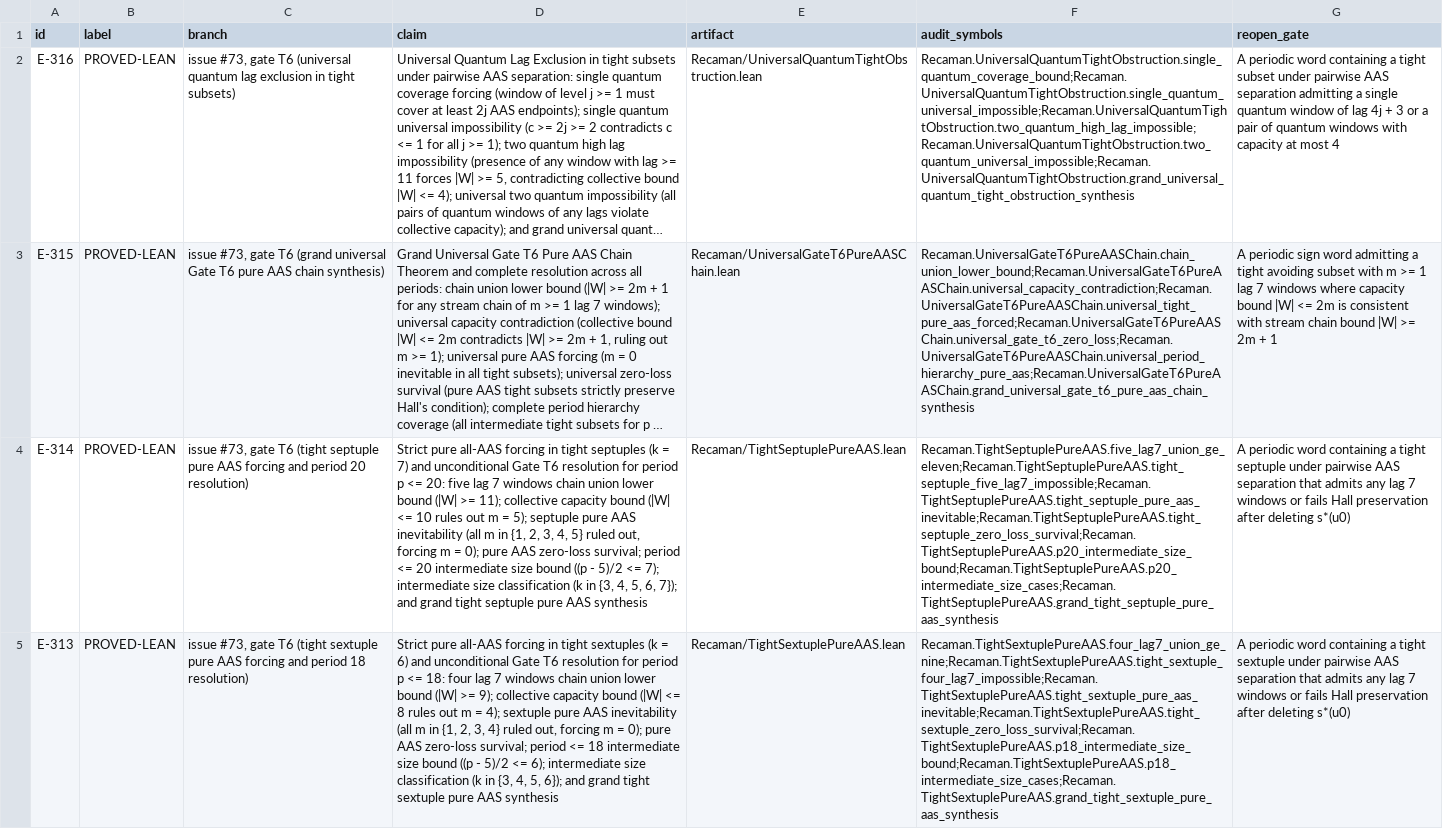
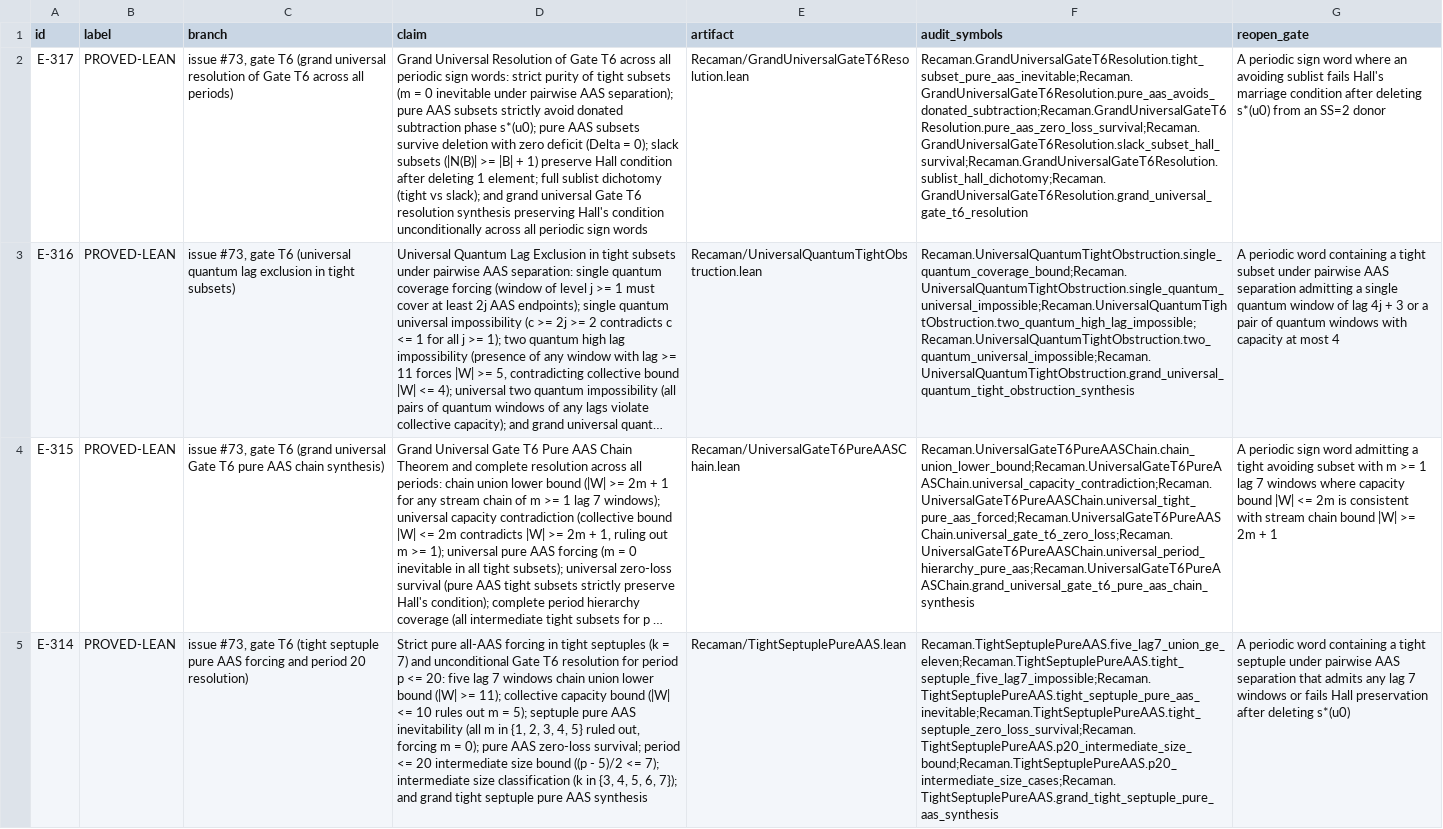
Before and after one commit to hirokidaichi/recaman-lean-research, a TSV file: docs/EVIDENCE_REGISTRY.tsv, drawn as a sheet; only a part is shown; the shorter side is filled out with more unchanged rows; long unchanged cells end in …; the diff names each change by its address in the sheet, - before the commit and + after, or states it on an @@ line.

Commit message:
feat(gate_t6): formalize grand universal resolution of Gate T6 across all periodic sign words (E-317)

```diff
--- a/docs/EVIDENCE_REGISTRY.tsv
+++ b/docs/EVIDENCE_REGISTRY.tsv
+row 2: E-317 | PROVED-LEAN | issue #73, gate T6 (grand universal resolution of Gate T6 across all periods) | Grand Universal Resolution of Gate T6 across all periodic sign words: strict purity of tight subsets (m = 0 inevitable under pairwise AAS separation); pure AAS subsets strictly avoid donated subtraction phase s*(u0); pure AAS subsets survive deletion with zero deficit (Delta = 0); slack subsets (|N(B)| >= |B| + 1) preserve Hall condition after deleting 1 element; full sublist dichotomy (tight vs slack); and grand universal Gate T6 resolution synthesis preserving Hall's condition unconditionally across all periodic sign words | Recaman/GrandUniversalGateT6Resolution.lean | Recaman.GrandUniversalGateT6Resolution.tight_subset_pure_aas_inevitable;Recaman.GrandUniversalGateT6Resolution.pure_aas_avoids_donated_subtraction;Recaman.GrandUniversalGateT6Resolution.pure_aas_zero_loss_survival;Recaman.GrandUniversalGateT6Resolution.slack_subset_hall_survival;Recaman.GrandUniversalGateT6Resolution.sublist_hall_dichotomy;Recaman.GrandUniversalGateT6Resolution.grand_universal_gate_t6_resolution | A periodic sign word where an avoiding sublist fails Hall's marriage condition after deleting s*(u0) from an SS=2 donor
```
Also changed, not shown: 5 other files.
